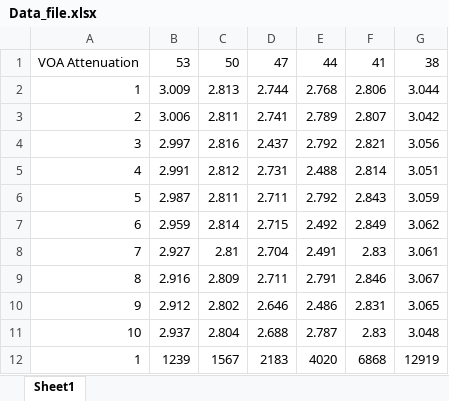
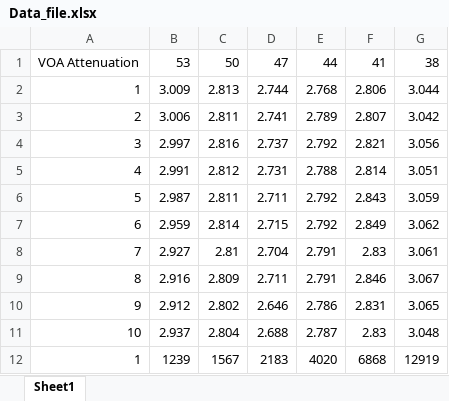
Before and after one commit to TucanoCode04/Lab1-Quantum-Technologies, an Excel workbook: SPAD_characterization/Data_file.xlsx, sheet Sheet1, drawn as a sheet; only a part is shown; values as stored, in another font and other column widths than the file's, no borders; the diff names each change by its address in the sheet, - before the commit and + after, or states it on an @@ line.

Commit message:
fixed data_file,analysis

```diff
--- a/SPAD_characterization/Data_file.xlsx (sheet Sheet1)
+++ b/SPAD_characterization/Data_file.xlsx (sheet Sheet1)
-D4: 2.437
+D4: 2.737
-E5: 2.488
+E5: 2.788
-E7: 2.492
+E7: 2.792
-E8: 2.491
+E8: 2.791
-E10: 2.486
+E10: 2.786
```
Also changed, not shown: 2 other files.
